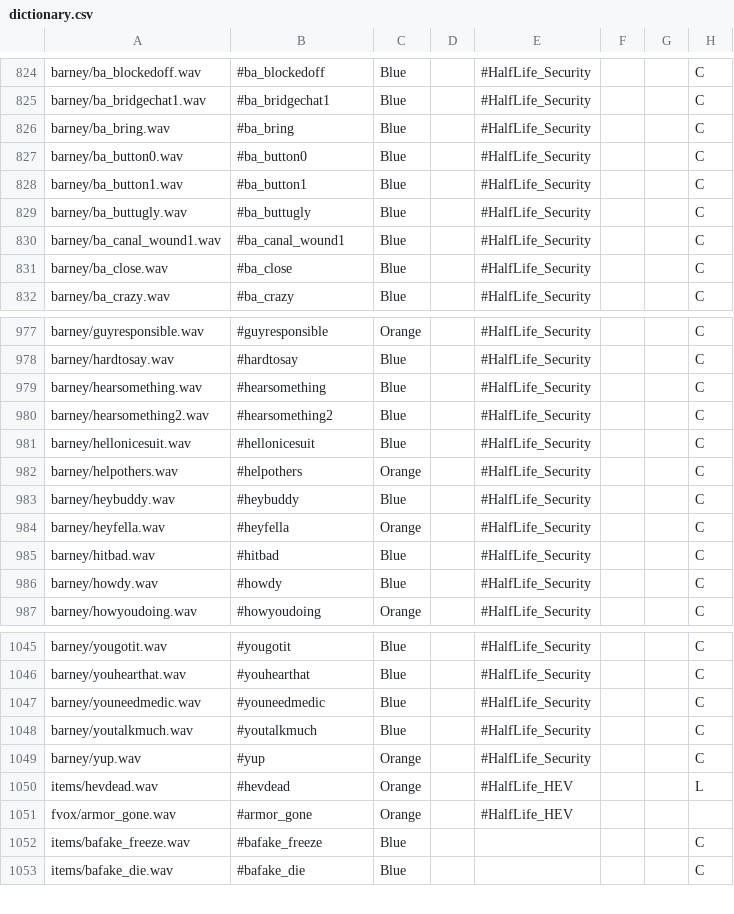
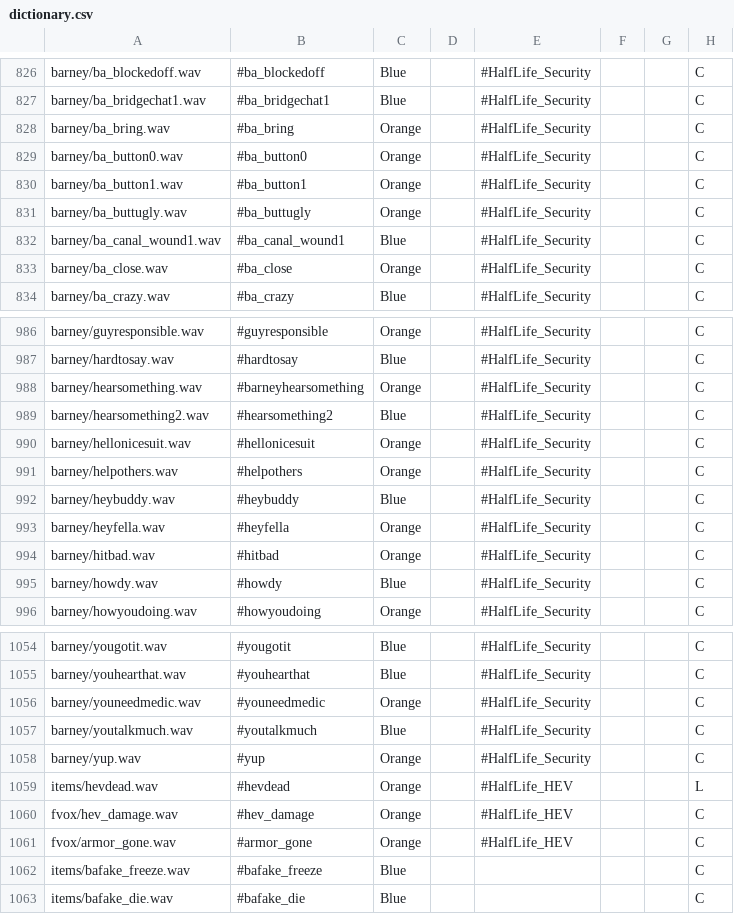
Before and after one commit to hzqst/MetaHookSv, a CSV file: Build/echoes/captionmod/dictionary.csv, drawn as a sheet; only a part is shown, gaps mark what is left out; the diff covers the shown part only.

Commit message:
Added
Fine tuned more of the security guard lines with a map trigger specific subtitle, turning more HEV Barney only lines Orange, and adding the voice lines for armor gone,

```diff
--- a/Build/echoes/captionmod/dictionary.csv
+++ b/Build/echoes/captionmod/dictionary.csv
@@ -825,8 +827,8 @@ barney/ba_blockedoff.wav,#ba_blockedoff,Blue,,#HalfLife_Security,,,C
 barney/ba_bridgechat1.wav,#ba_bridgechat1,Blue,,#HalfLife_Security,,,C
-barney/ba_bring.wav,#ba_bring,Blue,,#HalfLife_Security,,,C
-barney/ba_button0.wav,#ba_button0,Blue,,#HalfLife_Security,,,C
-barney/ba_button1.wav,#ba_button1,Blue,,#HalfLife_Security,,,C
-barney/ba_buttugly.wav,#ba_buttugly,Blue,,#HalfLife_Security,,,C
+barney/ba_bring.wav,#ba_bring,Orange,,#HalfLife_Security,,,C
+barney/ba_button0.wav,#ba_button0,Orange,,#HalfLife_Security,,,C
+barney/ba_button1.wav,#ba_button1,Orange,,#HalfLife_Security,,,C
+barney/ba_buttugly.wav,#ba_buttugly,Orange,,#HalfLife_Security,,,C
 barney/ba_canal_wound1.wav,#ba_canal_wound1,Blue,,#HalfLife_Security,,,C
-barney/ba_close.wav,#ba_close,Blue,,#HalfLife_Security,,,C
+barney/ba_close.wav,#ba_close,Orange,,#HalfLife_Security,,,C
 barney/ba_crazy.wav,#ba_crazy,Blue,,#HalfLife_Security,,,C
@@ -978,5 +987,5 @@ barney/guyresponsible.wav,#guyresponsible,Orange,,#HalfLife_Security,,,C
 barney/hardtosay.wav,#hardtosay,Blue,,#HalfLife_Security,,,C
-barney/hearsomething.wav,#hearsomething,Blue,,#HalfLife_Security,,,C
+barney/hearsomething.wav,#barneyhearsomething,Orange,,#HalfLife_Security,,,C
 barney/hearsomething2.wav,#hearsomething2,Blue,,#HalfLife_Security,,,C
-barney/hellonicesuit.wav,#hellonicesuit,Blue,,#HalfLife_Security,,,C
+barney/hellonicesuit.wav,#hellonicesuit,Orange,,#HalfLife_Security,,,C
 barney/helpothers.wav,#helpothers,Orange,,#HalfLife_Security,,,C
@@ -984,3 +993,3 @@ barney/heybuddy.wav,#heybuddy,Blue,,#HalfLife_Security,,,C
 barney/heyfella.wav,#heyfella,Orange,,#HalfLife_Security,,,C
-barney/hitbad.wav,#hitbad,Blue,,#HalfLife_Security,,,C
+barney/hitbad.wav,#hitbad,Orange,,#HalfLife_Security,,,C
 barney/howdy.wav,#howdy,Blue,,#HalfLife_Security,,,C
@@ -1046,3 +1055,3 @@ barney/yougotit.wav,#yougotit,Blue,,#HalfLife_Security,,,C
 barney/youhearthat.wav,#youhearthat,Blue,,#HalfLife_Security,,,C
-barney/youneedmedic.wav,#youneedmedic,Blue,,#HalfLife_Security,,,C
+barney/youneedmedic.wav,#youneedmedic,Orange,,#HalfLife_Security,,,C
 barney/youtalkmuch.wav,#youtalkmuch,Blue,,#HalfLife_Security,,,C
@@ -1050,3 +1059,4 @@ barney/yup.wav,#yup,Orange,,#HalfLife_Security,,,C
 items/hevdead.wav,#hevdead,Orange,,#HalfLife_HEV,,,L
-fvox/armor_gone.wav,#armor_gone,Orange,,#HalfLife_HEV,,,
+fvox/hev_damage.wav,#hev_damage,Orange,,#HalfLife_HEV,,,C
+fvox/armor_gone.wav,#armor_gone,Orange,,#HalfLife_HEV,,,C
 items/bafake_freeze.wav,#bafake_freeze,Blue,,,,,C
```
Also changed, not shown: 9 added rows and 29 edited cells elsewhere in this file, 1 other file.
